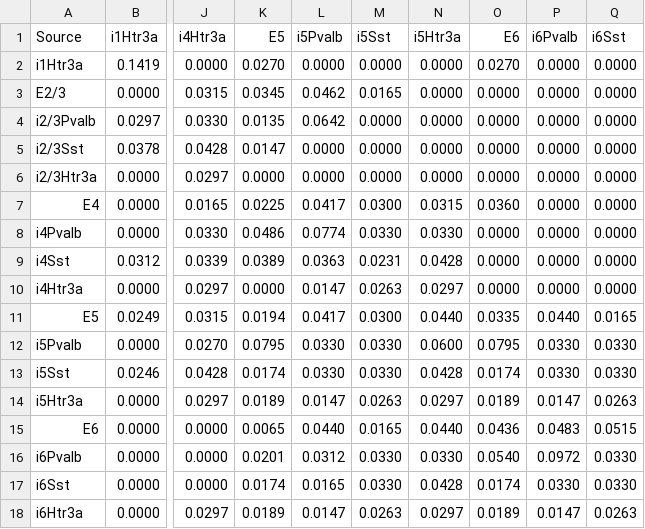
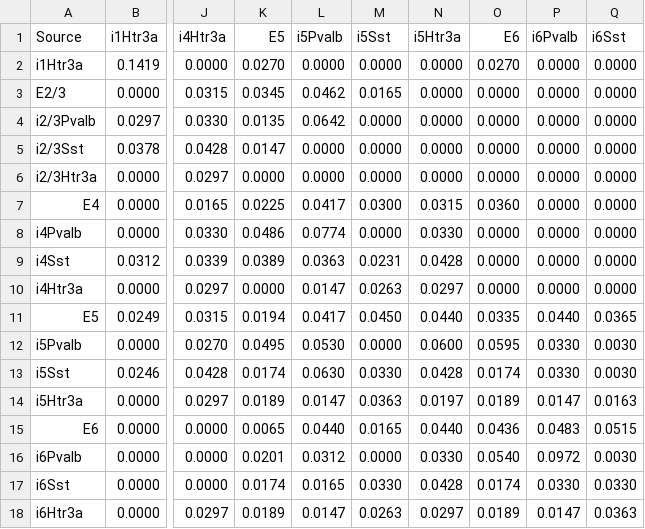
Before and after one commit to mathilde-sbri/Cortical-Column, a CSV file: conductance_scaled_realistic.csv, drawn as a sheet; only a part is shown, gaps mark what is left out; the diff names each change by its address in the sheet, - before the commit and + after, or states it on an @@ line.

```diff
--- a/conductance_scaled_realistic.csv
+++ b/conductance_scaled_realistic.csv
-M8 (i5Sst): 0.0330
+M8 (i5Sst): 0.0000
-M11 (i5Sst): 0.0300
+M11 (i5Sst): 0.0450
-Q11 (i6Sst): 0.0165
+Q11 (i6Sst): 0.0365
-K12 (E5): 0.0795
+K12 (E5): 0.0495
-L12 (i5Pvalb): 0.0330
+L12 (i5Pvalb): 0.0530
-M12 (i5Sst): 0.0330
+M12 (i5Sst): 0.0000
-O12 (E6): 0.0795
+O12 (E6): 0.0595
-Q12:Q13 (i6Sst): 0.0330
+Q12:Q13 (i6Sst): 0.0030
-L13 (i5Pvalb): 0.0330
+L13 (i5Pvalb): 0.0630
-M14 (i5Sst): 0.0263
+M14 (i5Sst): 0.0363
-N14 (i5Htr3a): 0.0297
+N14 (i5Htr3a): 0.0197
-Q14 (i6Sst): 0.0263
+Q14 (i6Sst): 0.0163
-M16 (i5Sst): 0.0330
+M16 (i5Sst): 0.0000
-Q16 (i6Sst): 0.0330
+Q16 (i6Sst): 0.0030
-Q18 (i6Sst): 0.0263
+Q18 (i6Sst): 0.0363
```
Also changed, not shown: scaled_matrix_0_to_0.34.csv, 5 other files.
